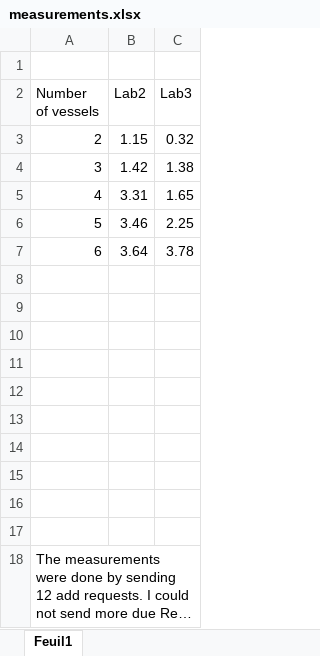
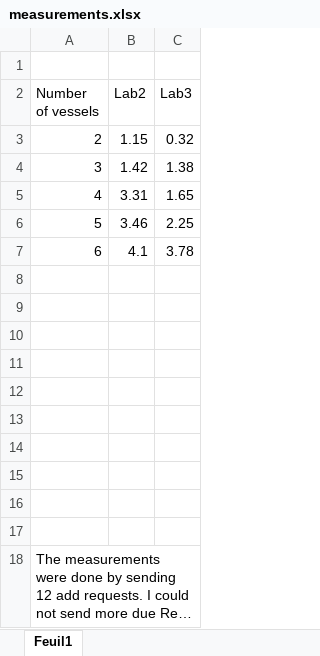
Before and after one commit to haidaraM/distributed-systems, an Excel workbook: lab3/measurements.xlsx, sheet Feuil1, drawn as a sheet; long unchanged cells end in …; values as stored, in another font and other column widths than the file's, no borders; charts and pictures not drawn; the diff names each change by its address in the sheet, - before the commit and + after, or states it on an @@ line.

```diff
--- a/lab3/measurements.xlsx (sheet Feuil1)
+++ b/lab3/measurements.xlsx (sheet Feuil1)
-B7 (Lab2): 3.64
+B7 (Lab2): 4.1
```
Also changed, not shown: charts or pictures, 2 other files.
